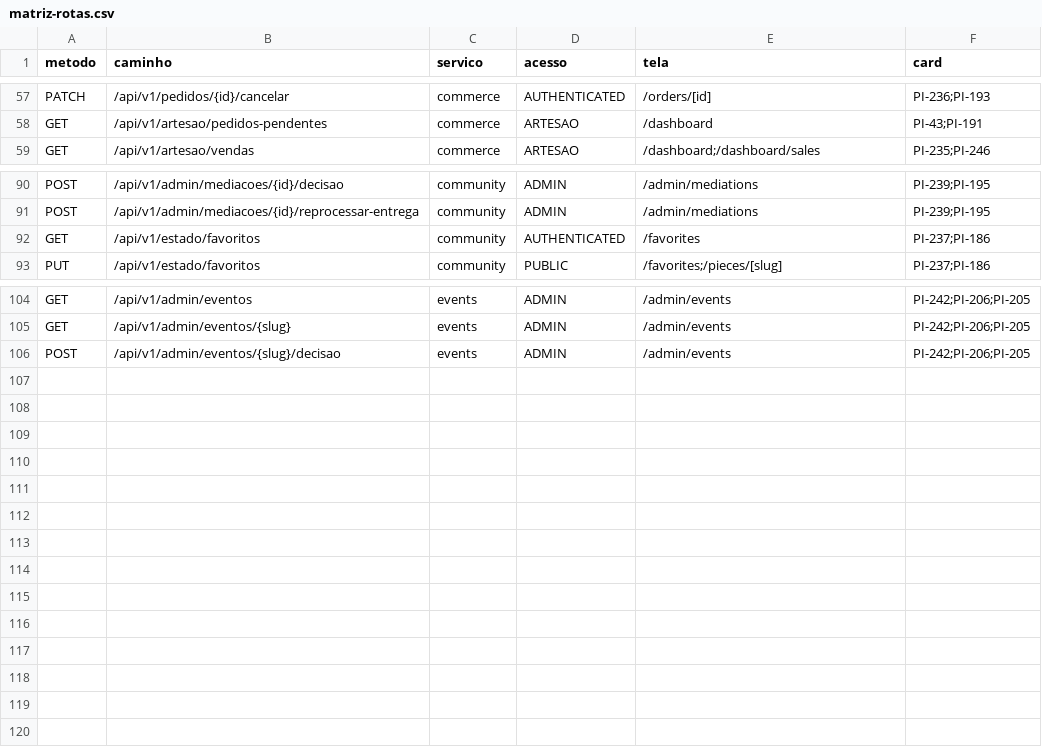
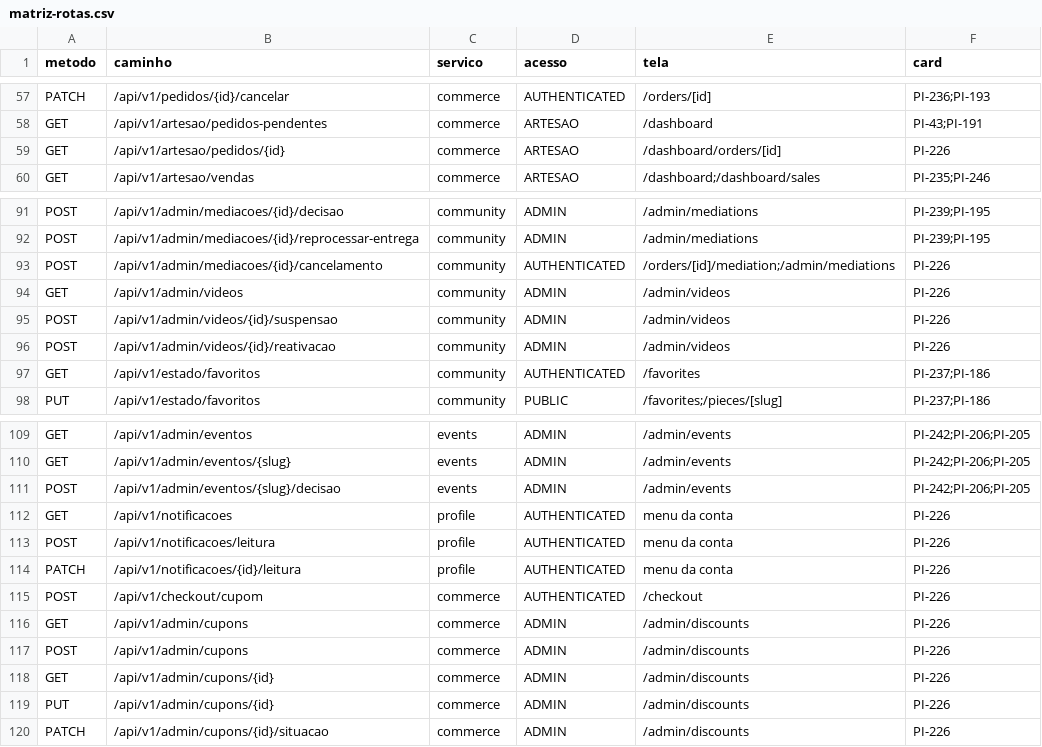
Before and after one commit to balaio-projeto/api-gateway, a CSV file: docs/matriz-rotas.csv, drawn as a sheet; only a part is shown, gaps mark what is left out; the diff names each change by its address in the sheet, - before the commit and + after, or states it on an @@ line.

Commit message:
feat:Roteia notificações, cupons, vídeos do admin e pedidos do artesão

```diff
--- a/docs/matriz-rotas.csv
+++ b/docs/matriz-rotas.csv
+row 59: GET | /api/v1/artesao/pedidos/{id} | commerce | ARTESAO | /dashboard/orders/[id] | PI-226
+row 93: POST | /api/v1/admin/mediacoes/{id}/cancelamento | community | AUTHENTICATED | /orders/[id]/mediation;/admin/mediations | PI-226
+row 94: GET | /api/v1/admin/videos | community | ADMIN | /admin/videos | PI-226
+row 95: POST | /api/v1/admin/videos/{id}/suspensao | community | ADMIN | /admin/videos | PI-226
+row 96: POST | /api/v1/admin/videos/{id}/reativacao | community | ADMIN | /admin/videos | PI-226
+row 112: GET | /api/v1/notificacoes | profile | AUTHENTICATED | menu da conta | PI-226
+row 113: POST | /api/v1/notificacoes/leitura | profile | AUTHENTICATED | menu da conta | PI-226
+row 114: PATCH | /api/v1/notificacoes/{id}/leitura | profile | AUTHENTICATED | menu da conta | PI-226
+row 115: POST | /api/v1/checkout/cupom | commerce | AUTHENTICATED | /checkout | PI-226
+row 116: GET | /api/v1/admin/cupons | commerce | ADMIN | /admin/discounts | PI-226
+row 117: POST | /api/v1/admin/cupons | commerce | ADMIN | /admin/discounts | PI-226
+row 118: GET | /api/v1/admin/cupons/{id} | commerce | ADMIN | /admin/discounts | PI-226
+row 119: PUT | /api/v1/admin/cupons/{id} | commerce | ADMIN | /admin/discounts | PI-226
+row 120: PATCH | /api/v1/admin/cupons/{id}/situacao | commerce | ADMIN | /admin/discounts | PI-226
```
Also changed, not shown: 4 other files.
